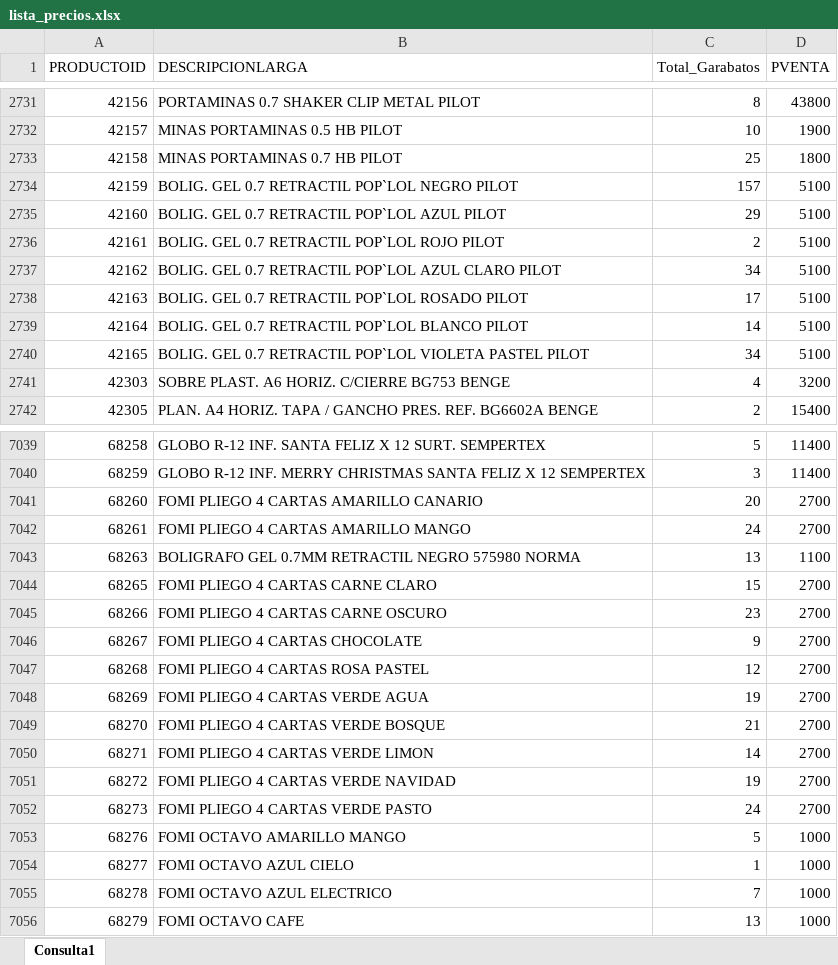
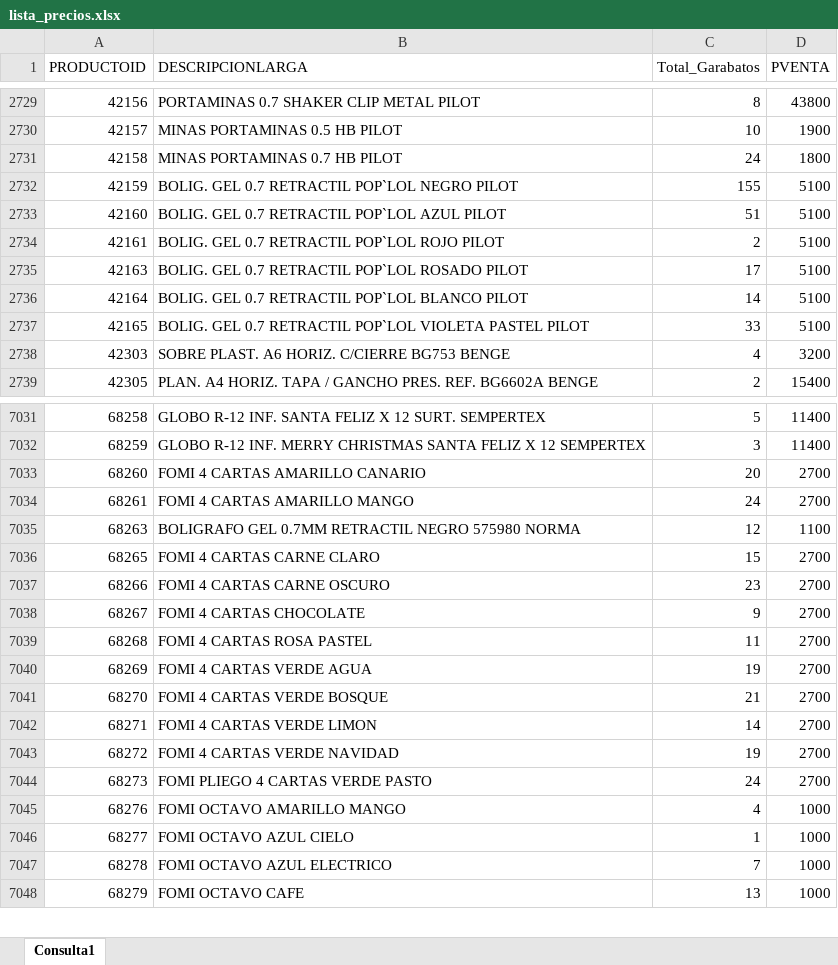
Before and after one commit to garabatos-papeleria/lista-de-productos, an Excel workbook: lista_precios.xlsx, sheet Consulta1, drawn as a sheet; only a part is shown, gaps mark what is left out; values as stored, in another font and other column widths than the file's, no borders; table styles not drawn; removed rows and columns are numbered as before the commit, all else as after; the diff covers the shown part only; the diff names each change by its address in the sheet, - before the commit and + after, or states it on an @@ line.

```diff
--- a/lista_precios.xlsx (sheet Consulta1)
+++ b/lista_precios.xlsx (sheet Consulta1)
-C2731 (Total_Garabatos): 25
+C2731 (Total_Garabatos): 24
-C2732 (Total_Garabatos): 157
+C2732 (Total_Garabatos): 155
-C2733 (Total_Garabatos): 29
+C2733 (Total_Garabatos): 51
-row 2737: 42162 | BOLIG. GEL 0.7 RETRACTIL POP`LOL AZUL CLARO PILOT | 34 | 5100
-C2737 (Total_Garabatos): 34
+C2737 (Total_Garabatos): 33
-B7033 (DESCRIPCIONLARGA): FOMI PLIEGO 4 CARTAS AMARILLO CANARIO
+B7033 (DESCRIPCIONLARGA): FOMI 4 CARTAS AMARILLO CANARIO
-B7034 (DESCRIPCIONLARGA): FOMI PLIEGO 4 CARTAS AMARILLO MANGO
+B7034 (DESCRIPCIONLARGA): FOMI 4 CARTAS AMARILLO MANGO
-C7035 (Total_Garabatos): 13
+C7035 (Total_Garabatos): 12
-B7036 (DESCRIPCIONLARGA): FOMI PLIEGO 4 CARTAS CARNE CLARO
+B7036 (DESCRIPCIONLARGA): FOMI 4 CARTAS CARNE CLARO
-B7037 (DESCRIPCIONLARGA): FOMI PLIEGO 4 CARTAS CARNE OSCURO
+B7037 (DESCRIPCIONLARGA): FOMI 4 CARTAS CARNE OSCURO
-B7038 (DESCRIPCIONLARGA): FOMI PLIEGO 4 CARTAS CHOCOLATE
+B7038 (DESCRIPCIONLARGA): FOMI 4 CARTAS CHOCOLATE
-B7039 (DESCRIPCIONLARGA): FOMI PLIEGO 4 CARTAS ROSA PASTEL
+B7039 (DESCRIPCIONLARGA): FOMI 4 CARTAS ROSA PASTEL
-C7039 (Total_Garabatos): 12
+C7039 (Total_Garabatos): 11
-B7040 (DESCRIPCIONLARGA): FOMI PLIEGO 4 CARTAS VERDE AGUA
+B7040 (DESCRIPCIONLARGA): FOMI 4 CARTAS VERDE AGUA
-B7041 (DESCRIPCIONLARGA): FOMI PLIEGO 4 CARTAS VERDE BOSQUE
+B7041 (DESCRIPCIONLARGA): FOMI 4 CARTAS VERDE BOSQUE
-B7042 (DESCRIPCIONLARGA): FOMI PLIEGO 4 CARTAS VERDE LIMON
+B7042 (DESCRIPCIONLARGA): FOMI 4 CARTAS VERDE LIMON
-B7043 (DESCRIPCIONLARGA): FOMI PLIEGO 4 CARTAS VERDE NAVIDAD
+B7043 (DESCRIPCIONLARGA): FOMI 4 CARTAS VERDE NAVIDAD
-C7045 (Total_Garabatos): 5
+C7045 (Total_Garabatos): 4
```
Also changed, not shown: 11 added rows, 17 removed rows and 888 edited cells elsewhere in this sheet.
